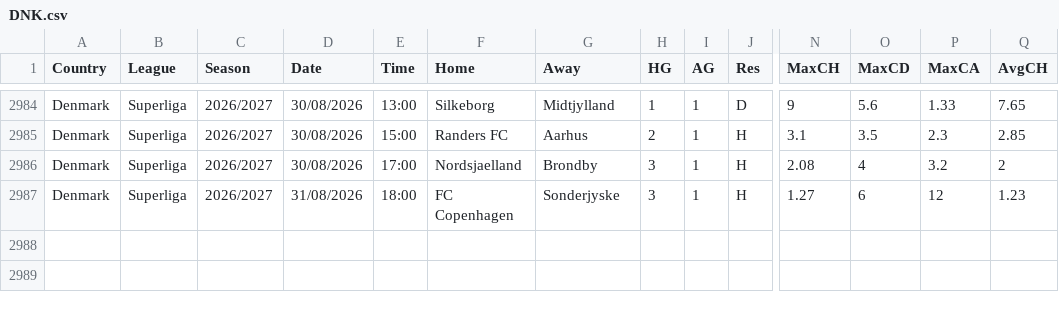
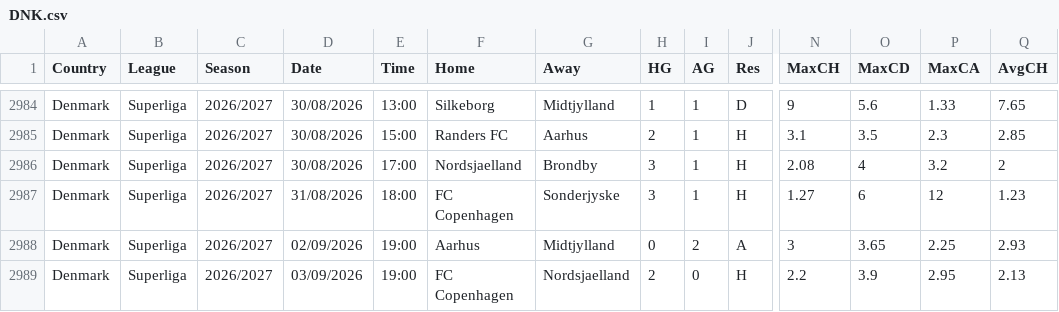
Before and after one commit to majoroka/sportBet-App, a CSV file: public/data/standings/DNK.csv, drawn as a sheet; only a part is shown, gaps mark what is left out; rows hold the shown columns only; the diff names each change by its address in the sheet, - before the commit and + after, or states it on an @@ line.

```diff
--- a/public/data/standings/DNK.csv
+++ b/public/data/standings/DNK.csv
+row 2988: Denmark | Superliga | 2026/2027 | 02/09/2026 | 19:00 | Aarhus | Midtjylland | 0 | 2 | A | 3 | 3.65 | 2.25 | 2.93
+row 2989: Denmark | Superliga | 2026/2027 | 03/09/2026 | 19:00 | FC Copenhagen | Nordsjaelland | 2 | 0 | H | 2.2 | 3.9 | 2.95 | 2.13
```
Also changed, not shown: public/data/standings/AUT.csv, public/data/standings/JPN.csv, 4 other files.
